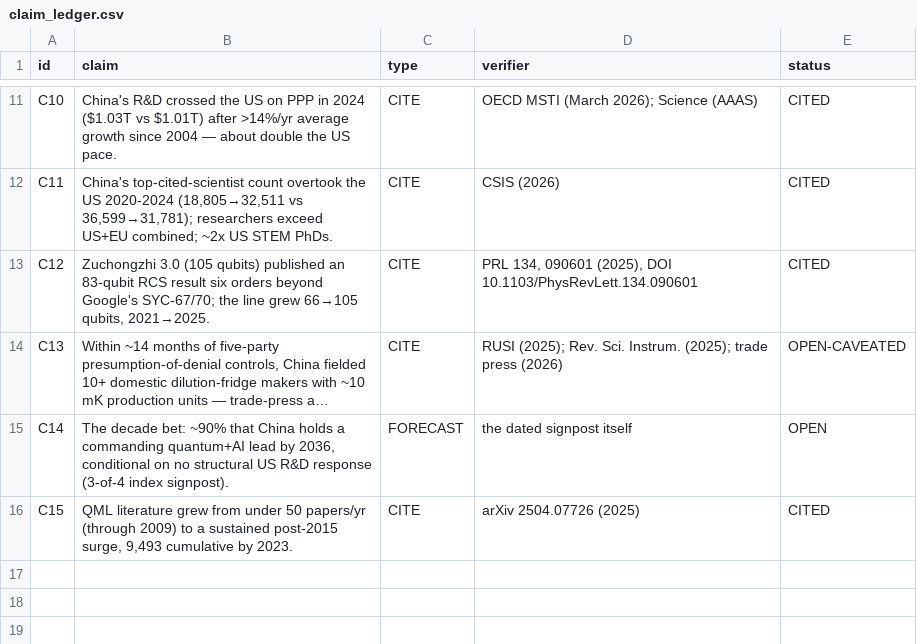
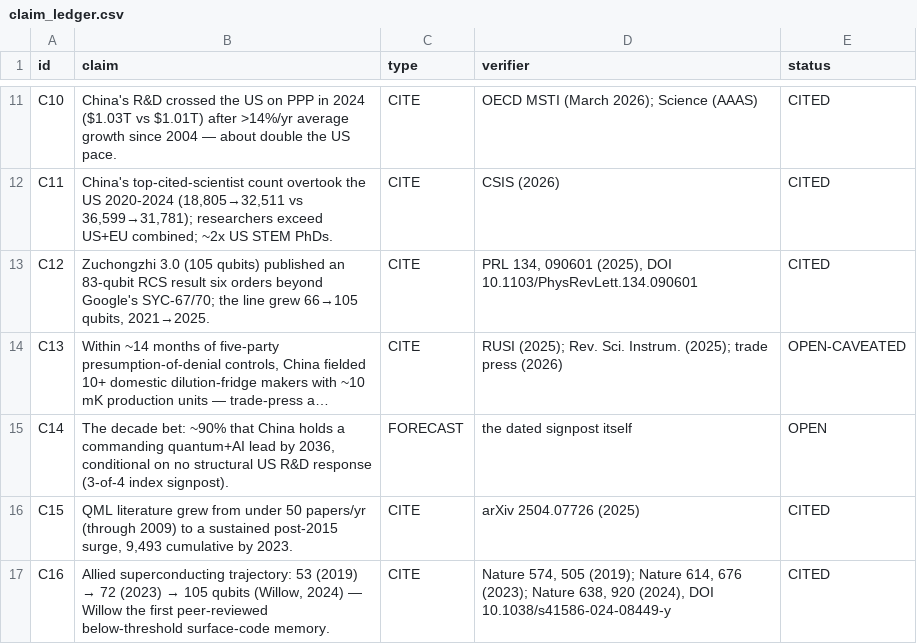
Before and after one commit to m4gr4th34/dossier-QC-Accelerate-002, a CSV file: claim_ledger.csv, drawn as a sheet; only a part is shown, gaps mark what is left out; long unchanged cells end in ….

Commit message:
content: Fig 3 quantum panel — allied series added, machines labeled, verification contrast drawn

```diff
--- a/claim_ledger.csv
+++ b/claim_ledger.csv
@@ -16 +16,2 @@ C14,"The decade bet: ~90% that China holds a commanding quantum+AI lead by 2036,
 C15,"QML literature grew from under 50 papers/yr (through 2009) to a sustained post-2015 surge, 9,493 cumulative by 2023.",CITE,arXiv 2504.07726 (2025),CITED
+C16,"Allied superconducting trajectory: 53 (2019) → 72 (2023) → 105 qubits (Willow, 2024) — Willow the first peer-reviewed below-threshold surface-code memory.",CITE,"Nature 574, 505 (2019); Nature 614, 676 (2023); Nature 638, 920 (2024), DOI 10.1038/s41586-024-08449-y",CITED
```
Also changed, not shown: 4 other files.
